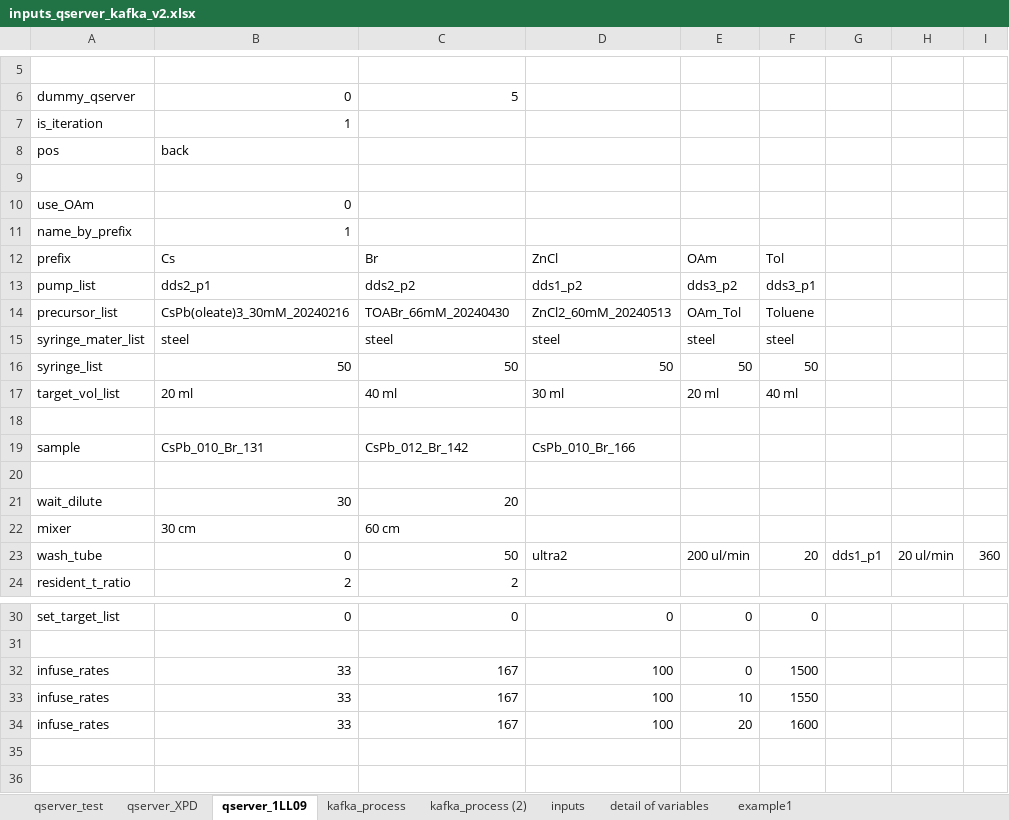
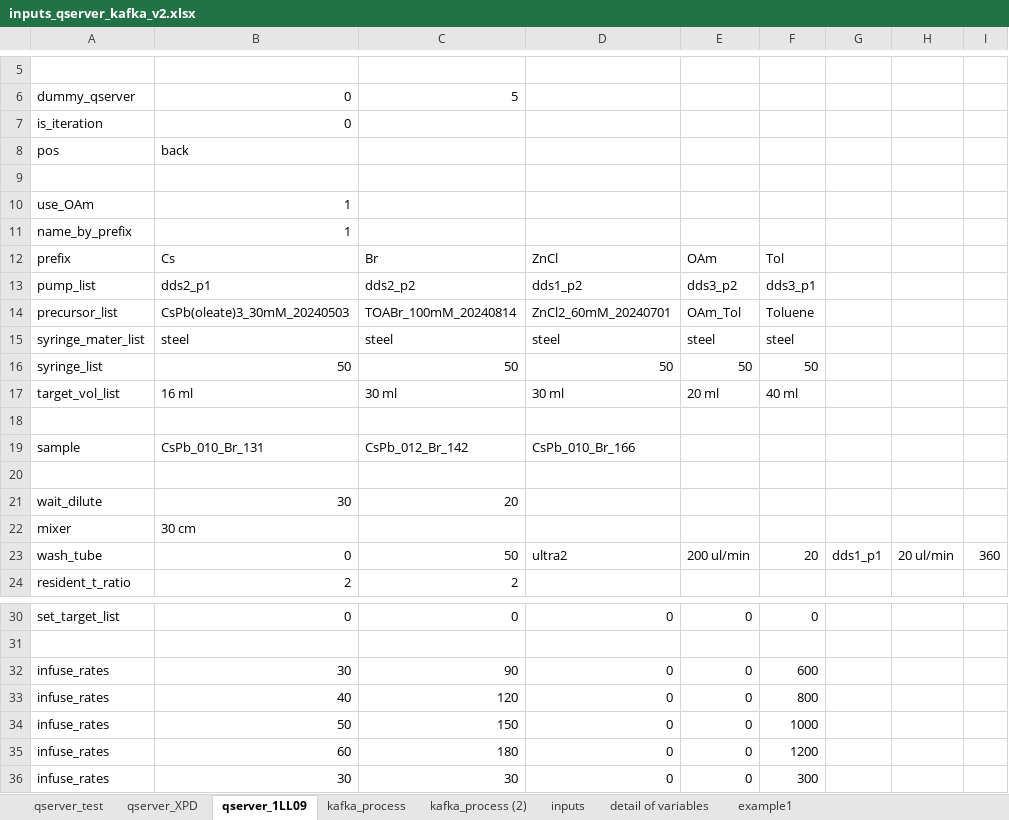
Before and after one commit to NSLS-II-XPD/profile_collection_ldrd20-31, an Excel workbook: scripts/inputs_qserver_kafka_v2.xlsx, sheet qserver_1LL09, drawn as a sheet; only a part is shown, gaps mark what is left out; values as stored, in another font and other column widths than the file's, no borders; removed rows and columns are numbered as before the commit, all else as after; the diff names each change by its address in the sheet, - before the commit and + after, or states it on an @@ line.

Commit message:
test macros with 100 mM TOABr

```diff
--- a/scripts/inputs_qserver_kafka_v2.xlsx (sheet qserver_1LL09)
+++ b/scripts/inputs_qserver_kafka_v2.xlsx (sheet qserver_1LL09)
-B7: 1
+B7: 0
-B10: 0
+B10: 1
-B14: CsPb(oleate)3_30mM_20240216
+B14: CsPb(oleate)3_30mM_20240503
-C14: TOABr_66mM_20240430
+C14: TOABr_100mM_20240814
-D14: ZnCl2_60mM_20240513
+D14: ZnCl2_60mM_20240701
-B17: 20 ml
+B17: 16 ml
-C17: 40 ml
+C17: 30 ml
-C22: 60 cm
+C22: (empty)
-B32: 33
+B32: 30
-C32: 167
+C32: 90
-D32: 100
+D32: 0
-F32: 1500
+F32: 600
-row 33: infuse_rates | 33 | 167 | 100 | 10 | 1550
-row 34: infuse_rates | 33 | 167 | 100 | 20 | 1600
+row 33: infuse_rates | 40 | 120 | 0 | 0 | 800
+row 34: infuse_rates | 50 | 150 | 0 | 0 | 1000
+row 35: infuse_rates | 60 | 180 | 0 | 0 | 1200
+row 36: infuse_rates | 30 | 30 | 0 | 0 | 300
```
Also changed, not shown: sheet kafka_process, 2 other files.
